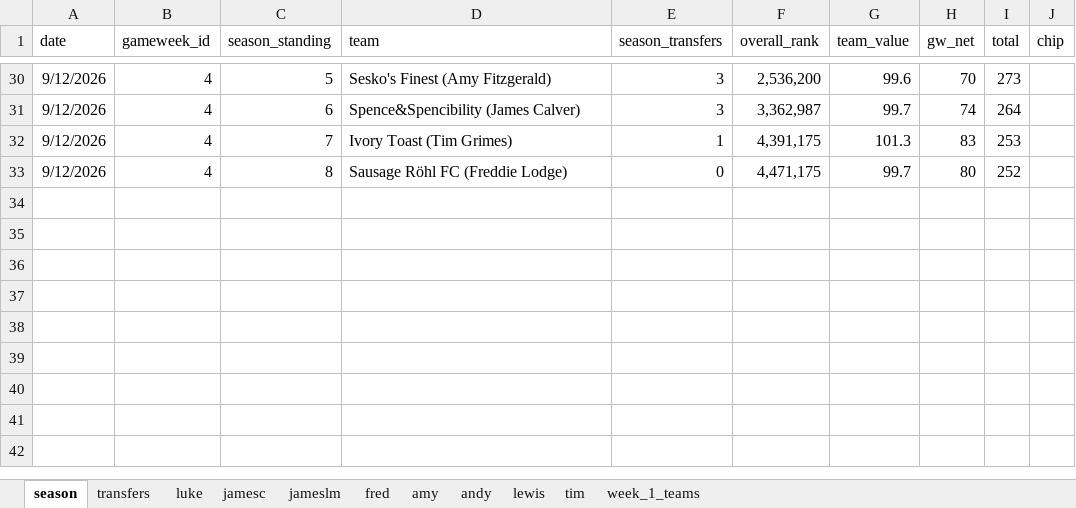
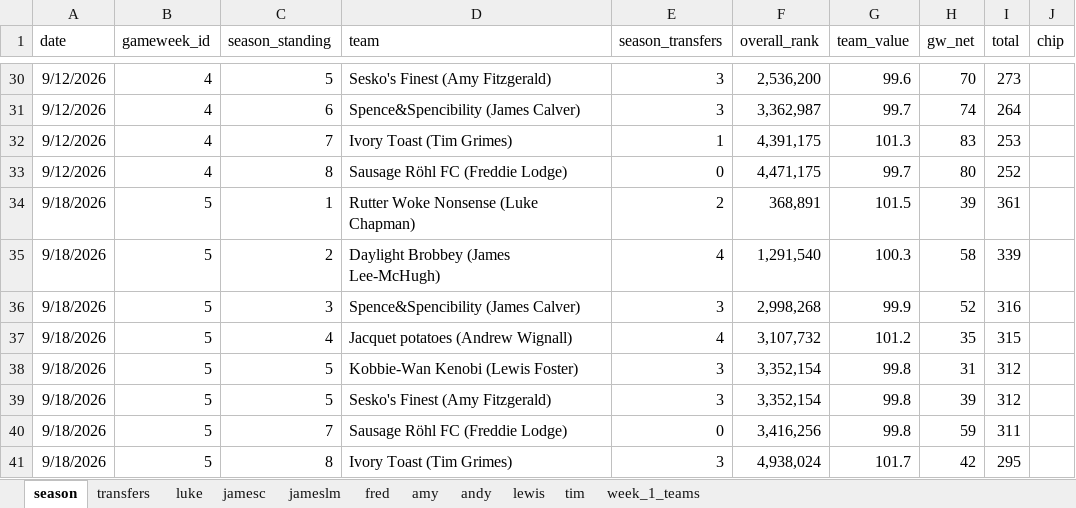
Before and after one commit to lchaps23/fpl_r, an Excel workbook: data/season_26_27.xlsx, sheet season, drawn as a sheet; only a part is shown, gaps mark what is left out; values as stored, in another font and other column widths than the file's, no borders; conditional formats and table styles not drawn; the diff names each change by its address in the sheet, - before the commit and + after, or states it on an @@ line.

```diff
--- a/data/season_26_27.xlsx (sheet season)
+++ b/data/season_26_27.xlsx (sheet season)
+row 34: 9/18/2026 | 5 | 1 | Rutter Woke Nonsense (Luke Chapman) | 2 | 368,891 | 101.5 | 39 | 361
+row 35: 9/18/2026 | 5 | 2 | Daylight Brobbey (James Lee-McHugh) | 4 | 1,291,540 | 100.3 | 58 | 339
+row 36: 9/18/2026 | 5 | 3 | Spence&Spencibility (James Calver) | 3 | 2,998,268 | 99.9 | 52 | 316
+row 37: 9/18/2026 | 5 | 4 | Jacquet potatoes (Andrew Wignall) | 4 | 3,107,732 | 101.2 | 35 | 315
+row 38: 9/18/2026 | 5 | 5 | Kobbie-Wan Kenobi (Lewis Foster) | 3 | 3,352,154 | 99.8 | 31 | 312
+row 39: 9/18/2026 | 5 | 5 | Sesko's Finest (Amy Fitzgerald) | 3 | 3,352,154 | 99.8 | 39 | 312
+row 40: 9/18/2026 | 5 | 7 | Sausage Röhl FC (Freddie Lodge) | 0 | 3,416,256 | 99.8 | 59 | 311
+row 41: 9/18/2026 | 5 | 8 | Ivory Toast (Tim Grimes) | 3 | 4,938,024 | 101.7 | 42 | 295
```
Also changed, not shown: sheet tim, sheet andy, sheet amy, sheet lewis, sheet fred, sheet jameslm, 3 more sheets, 1 other file.
